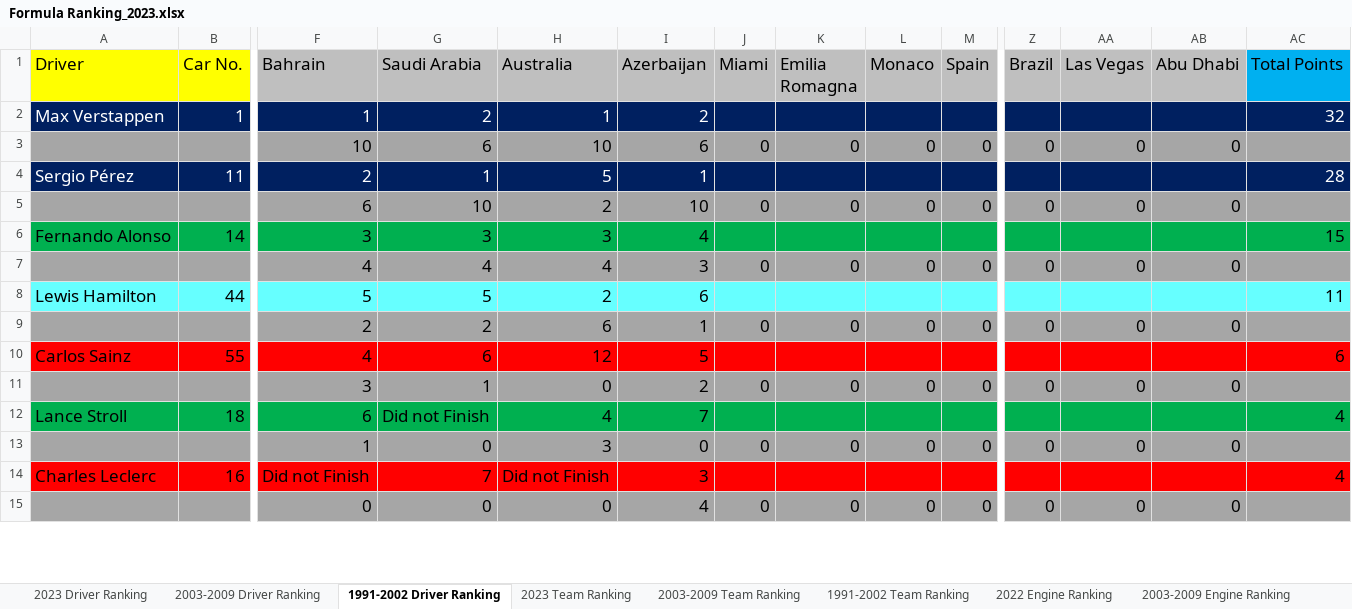
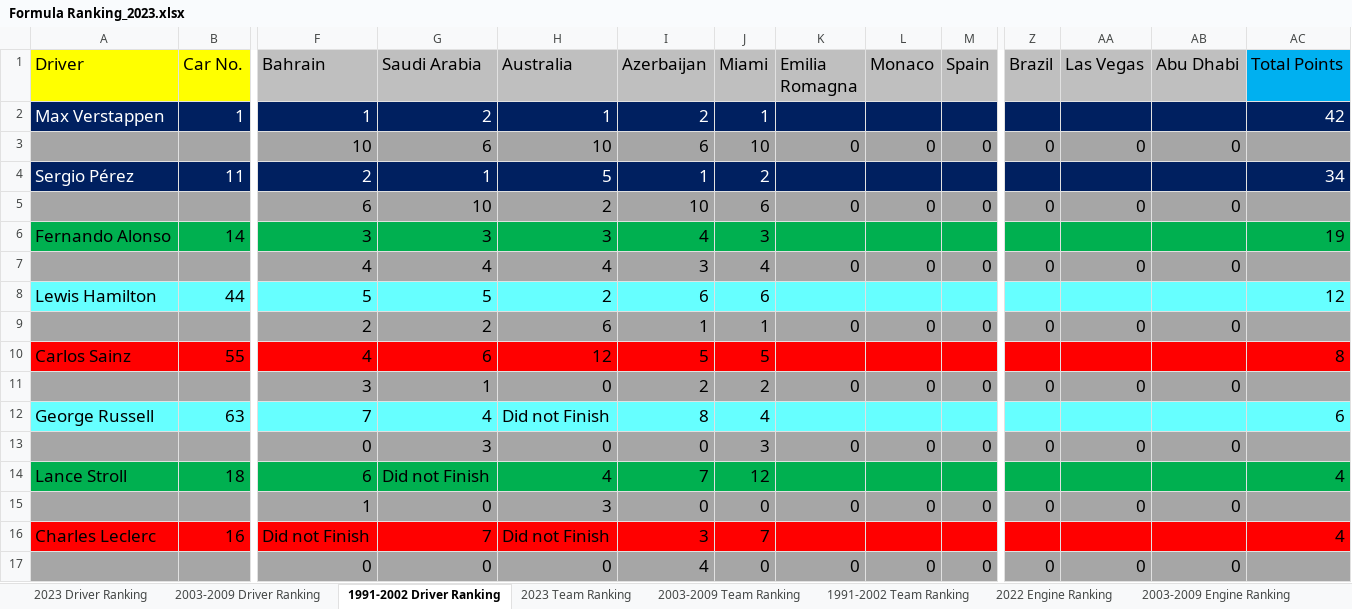
Before and after one commit to LITTLEPINKALLDEAD/DatasOnTelecom, an Excel workbook: 文档/其他文档/Others/Sports/Formula Ranking_2023.xlsx, sheet 1991-2002 Driver Ranking, drawn as a sheet; only a part is shown, gaps mark what is left out; values as stored, in another font and other column widths than the file's, no borders; addresses are those after the commit; rows hold the shown columns only; the diff covers the shown part only; the diff names each change by its address in the sheet, - before the commit and + after, or states it on an @@ line.

```diff
--- a/文档/其他文档/Others/Sports/Formula Ranking_2023.xlsx (sheet 1991-2002 Driver Ranking)
+++ b/文档/其他文档/Others/Sports/Formula Ranking_2023.xlsx (sheet 1991-2002 Driver Ranking)
-J2 (Miami): (empty)
+J2 (Miami): 1
-AC2 (Total Points): 32
+AC2 (Total Points): 42
-J3 (Miami): 0
+J3 (Miami): 10
-J4 (Miami): (empty)
+J4 (Miami): 2
-AC4 (Total Points): 28
+AC4 (Total Points): 34
-J5 (Miami): 0
+J5 (Miami): 6
-J6 (Miami): (empty)
+J6 (Miami): 3
-AC6 (Total Points): 15
+AC6 (Total Points): 19
-J7 (Miami): 0
+J7 (Miami): 4
-J8 (Miami): (empty)
+J8 (Miami): 6
-AC8 (Total Points): 11
+AC8 (Total Points): 12
-J9 (Miami): 0
+J9 (Miami): 1
-J10 (Miami): (empty)
+J10 (Miami): 5
-AC10 (Total Points): 6
+AC10 (Total Points): 8
-J11 (Miami): 0
+J11 (Miami): 2
+row 12: George Russell | 63 | 7 | 4 | Did not Finish | 8 | 4 |  |  |  |  |  |  | 6
+row 13:  |  | 0 | 3 | 0 | 0 | 3 | 0 | 0 | 0 | 0 | 0 | 0
-J14 (Miami): (empty)
+J14 (Miami): 12
-J16 (Miami): (empty)
+J16 (Miami): 7
```
Also changed, not shown: 2 removed rows and 12 edited cells elsewhere in this sheet, sheet 2023 Driver Ranking, sheet 2003-2009 Driver Ranking, sheet 2003-2009 Team Ranking, sheet 2023 Team Ranking, sheet 1991-2002 Team Ranking, formulas that keep their value, 文档/其他文档/Others/Sports/The stats of Fernando Alonso in Formula One.xlsx.
